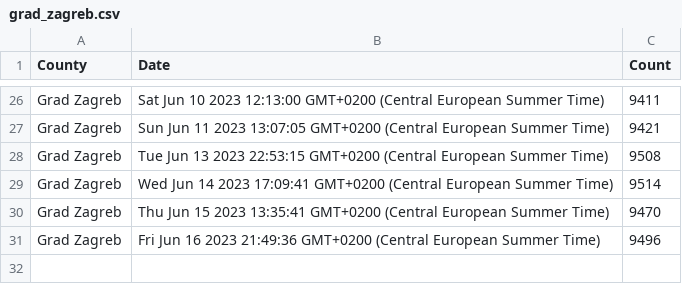
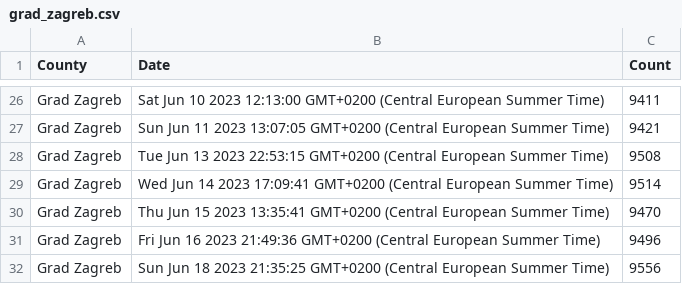
Before and after one commit to curkovicf/real-estate, a CSV file: data/flat/grad_zagreb.csv, drawn as a sheet; only a part is shown, gaps mark what is left out.

```diff
--- a/data/flat/grad_zagreb.csv
+++ b/data/flat/grad_zagreb.csv
@@ -31 +31,2 @@ Grad Zagreb,Thu Jun 15 2023 13:35:41 GMT+0200 (Central European Summer Time),947
 Grad Zagreb,Fri Jun 16 2023 21:49:36 GMT+0200 (Central European Summer Time),9496
+Grad Zagreb,Sun Jun 18 2023 21:35:25 GMT+0200 (Central European Summer Time),9556
```
Also changed, not shown: data/flat/splitsko_dalmatinska_zupanija.csv, data/flat/zadarska_zupanija.csv, 3 other files.
